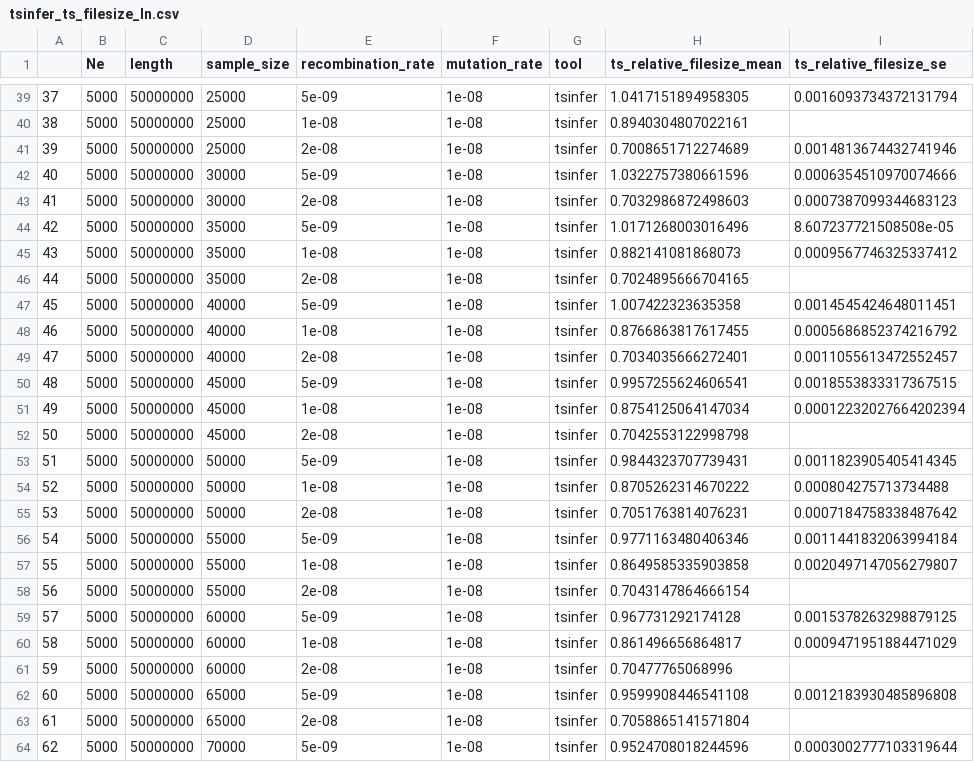
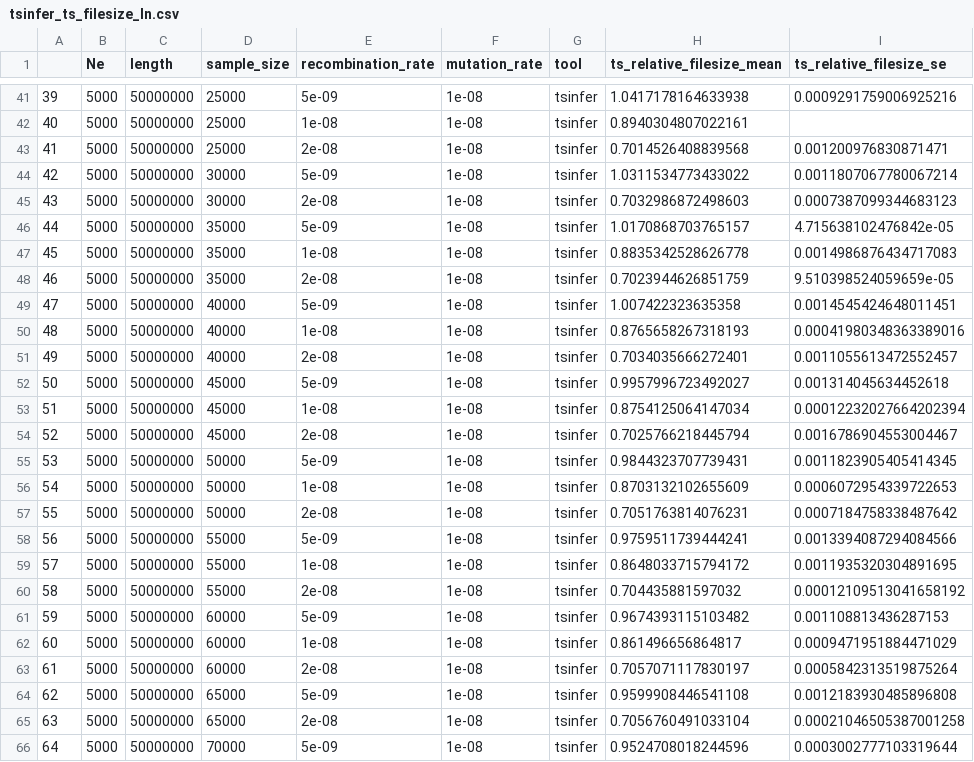
Before and after one commit to mcveanlab/treeseq-inference, a CSV file: data/tsinfer_ts_filesize_ln.csv, drawn as a sheet; only a part is shown, gaps mark what is left out; addresses are those after the commit; the diff covers the shown part only; the diff names each change by its address in the sheet, - before the commit and + after, or states it on an @@ line.

```diff
--- a/data/tsinfer_ts_filesize_ln.csv
+++ b/data/tsinfer_ts_filesize_ln.csv
@@ column A renumbered from row 38 down @@
-H41 (ts_relative_filesize_mean): 1.0417151894958305
+H41 (ts_relative_filesize_mean): 1.0417178164633938
-I41 (ts_relative_filesize_se): 0.0016093734372131794
+I41 (ts_relative_filesize_se): 0.0009291759006925216
-H43 (ts_relative_filesize_mean): 0.7008651712274689
+H43 (ts_relative_filesize_mean): 0.7014526408839568
-I43 (ts_relative_filesize_se): 0.0014813674432741946
+I43 (ts_relative_filesize_se): 0.001200976830871471
-H44 (ts_relative_filesize_mean): 1.0322757380661596
+H44 (ts_relative_filesize_mean): 1.0311534773433022
-I44 (ts_relative_filesize_se): 0.0006354510970074666
+I44 (ts_relative_filesize_se): 0.0011807067780067214
-H46 (ts_relative_filesize_mean): 1.0171268003016496
+H46 (ts_relative_filesize_mean): 1.0170868703765157
-I46 (ts_relative_filesize_se): 8.607237721508508e-05
+I46 (ts_relative_filesize_se): 4.715638102476842e-05
-H47 (ts_relative_filesize_mean): 0.882141081868073
+H47 (ts_relative_filesize_mean): 0.8835342528626778
-I47 (ts_relative_filesize_se): 0.0009567746325337412
+I47 (ts_relative_filesize_se): 0.0014986876434717083
-H48 (ts_relative_filesize_mean): 0.7024895666704165
+H48 (ts_relative_filesize_mean): 0.7023944626851759
-I48 (ts_relative_filesize_se): (empty)
+I48 (ts_relative_filesize_se): 9.510398524059659e-05
-H50 (ts_relative_filesize_mean): 0.8766863817617455
+H50 (ts_relative_filesize_mean): 0.8765658267318193
-I50 (ts_relative_filesize_se): 0.0005686852374216792
+I50 (ts_relative_filesize_se): 0.00041980348363389016
-H52 (ts_relative_filesize_mean): 0.9957255624606541
+H52 (ts_relative_filesize_mean): 0.9957996723492027
-I52 (ts_relative_filesize_se): 0.0018553833317367515
+I52 (ts_relative_filesize_se): 0.001314045634452618
-H54 (ts_relative_filesize_mean): 0.7042553122998798
+H54 (ts_relative_filesize_mean): 0.7025766218445794
-I54 (ts_relative_filesize_se): (empty)
+I54 (ts_relative_filesize_se): 0.0016786904553004467
-H56 (ts_relative_filesize_mean): 0.8705262314670222
+H56 (ts_relative_filesize_mean): 0.8703132102655609
-I56 (ts_relative_filesize_se): 0.000804275713734488
+I56 (ts_relative_filesize_se): 0.0006072954339722653
-H58 (ts_relative_filesize_mean): 0.9771163480406346
+H58 (ts_relative_filesize_mean): 0.9759511739444241
-I58 (ts_relative_filesize_se): 0.0011441832063994184
+I58 (ts_relative_filesize_se): 0.0013394087294084566
-H59 (ts_relative_filesize_mean): 0.8649585335903858
+H59 (ts_relative_filesize_mean): 0.8648033715794172
-I59 (ts_relative_filesize_se): 0.0020497147056279807
+I59 (ts_relative_filesize_se): 0.0011935320304891695
-H60 (ts_relative_filesize_mean): 0.7043147864666154
+H60 (ts_relative_filesize_mean): 0.704435881597032
-I60 (ts_relative_filesize_se): (empty)
+I60 (ts_relative_filesize_se): 0.00012109513041658192
-H61 (ts_relative_filesize_mean): 0.967731292174128
+H61 (ts_relative_filesize_mean): 0.9674393115103482
-I61 (ts_relative_filesize_se): 0.0015378263298879125
+I61 (ts_relative_filesize_se): 0.001108813436287153
-H63 (ts_relative_filesize_mean): 0.70477765068996
+H63 (ts_relative_filesize_mean): 0.7057071117830197
-I63 (ts_relative_filesize_se): (empty)
+I63 (ts_relative_filesize_se): 0.0005842313519875264
-H65 (ts_relative_filesize_mean): 0.7058865141571804
+H65 (ts_relative_filesize_mean): 0.7056760491033104
-I65 (ts_relative_filesize_se): (empty)
+I65 (ts_relative_filesize_se): 0.00021046505387001258
```
Also changed, not shown: 6 added rows and 56 edited cells elsewhere in this file, data/metric_all_tools.csv, data/metric_all_tools_accuracy_sweep.csv, 2 other files.
